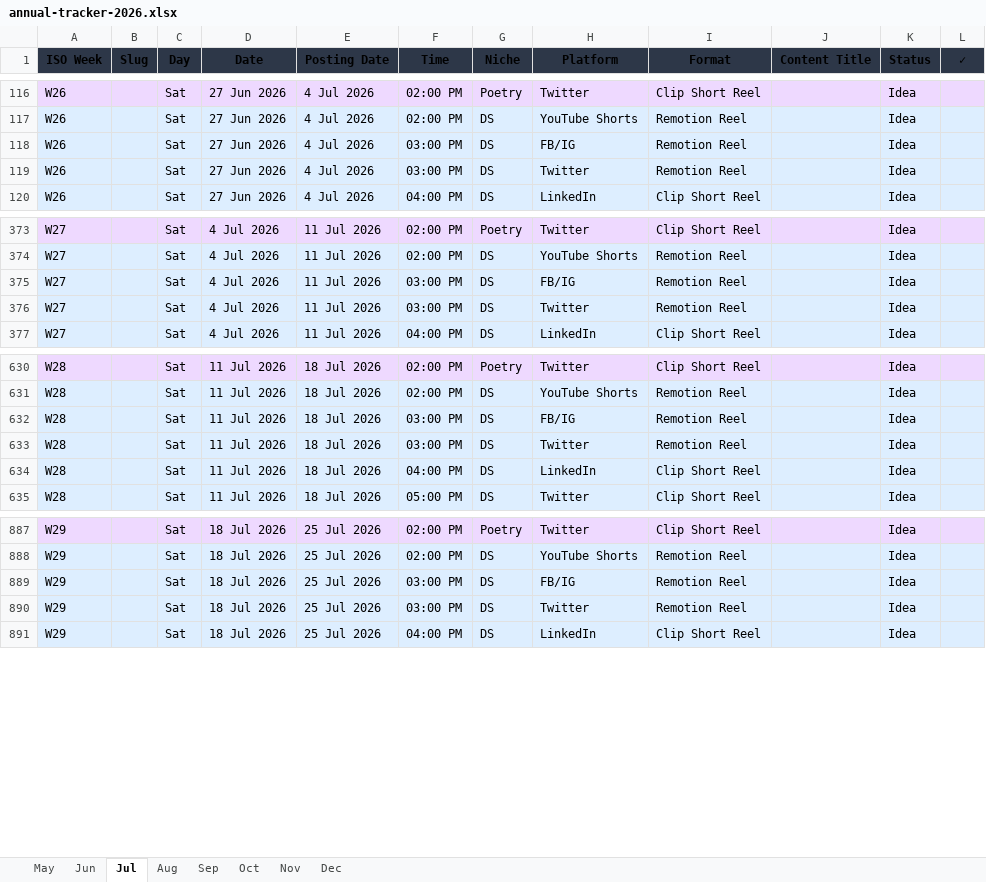
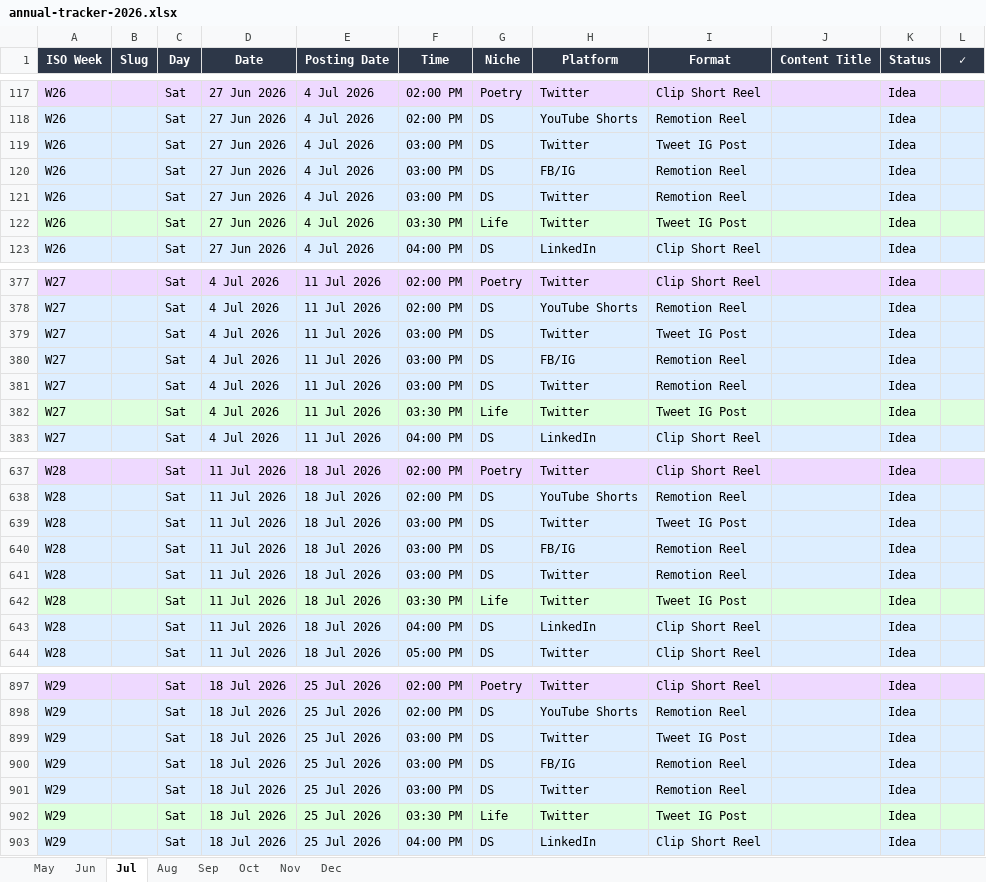
Before and after one commit to tarunlnmiit/ai-content-machine, an Excel workbook: output/trackers/annual-tracker-2026.xlsx, sheet Jul, drawn as a sheet; only a part is shown, gaps mark what is left out; values as stored, in another font and other column widths than the file's, no borders; the diff covers the shown part only; the diff names each change by its address in the sheet, - before the commit and + after, or states it on an @@ line.

Commit message:
feat(pipeline): Jun-16 script updates, virality tuning, daily guides, idea refresh
Scripts:
- scripts/lib/virality.py: increased life/poetry multiplier bonus 0.15→0.25
- scripts/lib/niche_config.py, generate_carousel.py, generate_slide_deck.py,
  generate_scene_plans.py, generate_posting_tracker.py, publish_medium.py,
  fetch_google_suggest.py: pipeline updates from W25 session
- prompts/yt_{combo,screen,stock}_script_agent.md: updated agent prompts

Daily guides & docs:
- docs/daily/monday-{life,poetry}.md, tuesday.md: emotion-driven idea framework
- docs/saturday.md, sunday.md, weekly-operating-guide.md, medium-repurposing-guide.md

Data:
- data/analytics/research_log.txt, data/brand/brand_kit.yaml: updated
- data/ideas/weekly_ideas.md: refreshed
- data/kb/voice/01_hook_library.md, 02_idea_bank.md: expanded emotional triggers
- data/ideas/{external,reddit,suggest,youtube}_2026-06-16/17.json: fresh idea pulls
- output/published/medium_posts.json, output/trackers/annual-tracker-2026.xlsx
- worksheets-manifest.json

```diff
--- a/output/trackers/annual-tracker-2026.xlsx (sheet Jul)
+++ b/output/trackers/annual-tracker-2026.xlsx (sheet Jul)
-A1:L1 text colour: black
+A1:L1 text colour: #FFFFFF
+row 119: W26 |  | Sat | 27 Jun 2026 | 4 Jul 2026 | 03:00 PM | DS | Twitter | Tweet IG Post |  | Idea
+row 122: W26 |  | Sat | 27 Jun 2026 | 4 Jul 2026 | 03:30 PM | Life | Twitter | Tweet IG Post |  | Idea
+row 379: W27 |  | Sat | 4 Jul 2026 | 11 Jul 2026 | 03:00 PM | DS | Twitter | Tweet IG Post |  | Idea
+row 382: W27 |  | Sat | 4 Jul 2026 | 11 Jul 2026 | 03:30 PM | Life | Twitter | Tweet IG Post |  | Idea
+row 639: W28 |  | Sat | 11 Jul 2026 | 18 Jul 2026 | 03:00 PM | DS | Twitter | Tweet IG Post |  | Idea
+row 642: W28 |  | Sat | 11 Jul 2026 | 18 Jul 2026 | 03:30 PM | Life | Twitter | Tweet IG Post |  | Idea
+row 899: W29 |  | Sat | 18 Jul 2026 | 25 Jul 2026 | 03:00 PM | DS | Twitter | Tweet IG Post |  | Idea
+row 902: W29 |  | Sat | 18 Jul 2026 | 25 Jul 2026 | 03:30 PM | Life | Twitter | Tweet IG Post |  | Idea
```
Also changed, not shown: 4 added rows elsewhere in this sheet, sheet May, sheet Jun, sheet Oct, sheet Aug, sheet Nov, sheet Sep, 1 more sheet, 40 other files.
